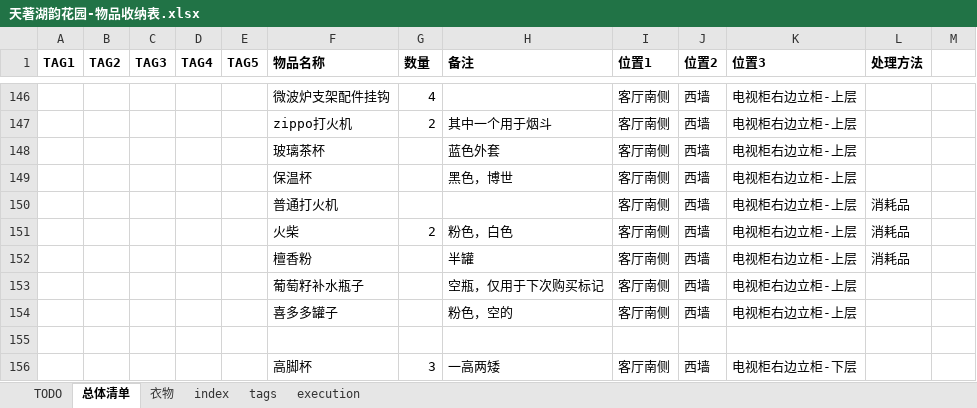
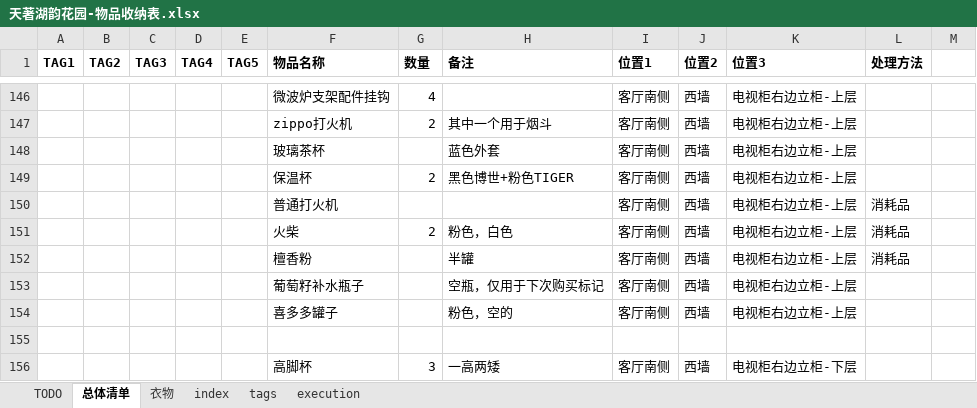
Before and after one commit to MarvinHuang92/GitHub_Test_190627, an Excel workbook: 天著湖韵花园-物品收纳表.xlsx, sheet 总体清单, drawn as a sheet; only a part is shown, gaps mark what is left out; values as stored, in another font and other column widths than the file's, no borders; the diff names each change by its address in the sheet, - before the commit and + after, or states it on an @@ line.

Commit message:
update files from home pc

```diff
--- a/天著湖韵花园-物品收纳表.xlsx (sheet 总体清单)
+++ b/天著湖韵花园-物品收纳表.xlsx (sheet 总体清单)
-G149 (数量): (empty)
+G149 (数量): 2
-H149 (备注): 黑色，博世
+H149 (备注): 黑色博世+粉色TIGER
```
